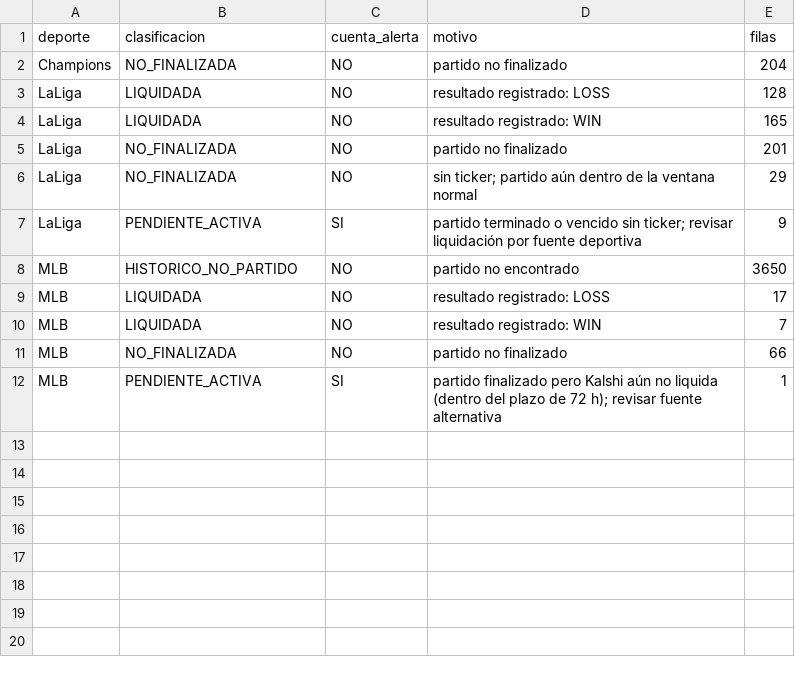
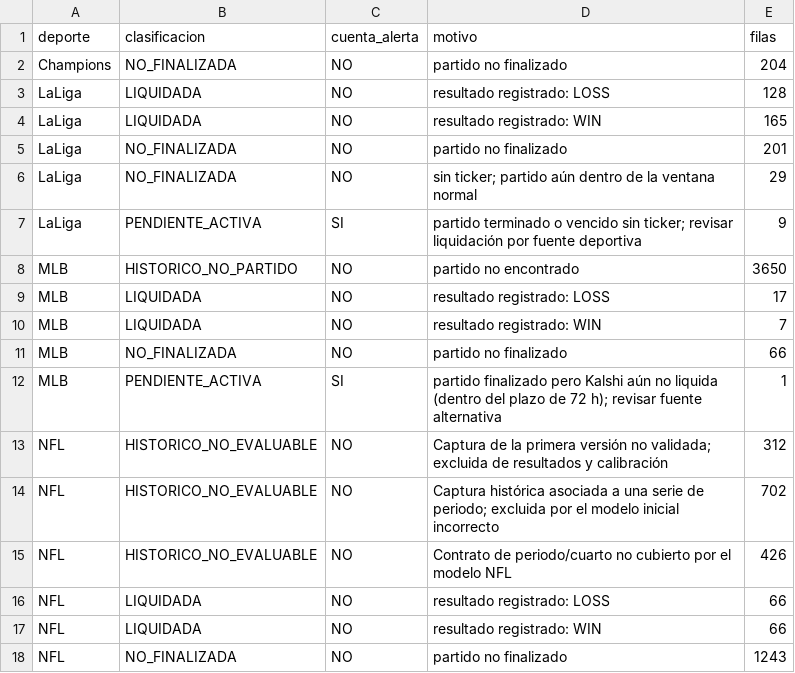
Before and after one commit to fall2606/predicciones, a CSV file: auditoria_reconciliacion_actual.csv, drawn as a sheet; the diff names each change by its address in the sheet, - before the commit and + after, or states it on an @@ line.

Commit message:
Actualizar predicciones y liquidaciones oficiales

```diff
--- a/auditoria_reconciliacion_actual.csv
+++ b/auditoria_reconciliacion_actual.csv
+row 13: NFL | HISTORICO_NO_EVALUABLE | NO | Captura de la primera versión no validada; excluida de resultados y calibración | 312
+row 14: NFL | HISTORICO_NO_EVALUABLE | NO | Captura histórica asociada a una serie de periodo; excluida por el modelo inicial incorrecto | 702
+row 15: NFL | HISTORICO_NO_EVALUABLE | NO | Contrato de periodo/cuarto no cubierto por el modelo NFL | 426
+row 16: NFL | LIQUIDADA | NO | resultado registrado: LOSS | 66
+row 17: NFL | LIQUIDADA | NO | resultado registrado: WIN | 66
+row 18: NFL | NO_FINALIZADA | NO | partido no finalizado | 1243
```
Also changed, not shown: auditoria_calidad_actual.csv, mlb_candidatos_descartados.csv, 4 other files.
